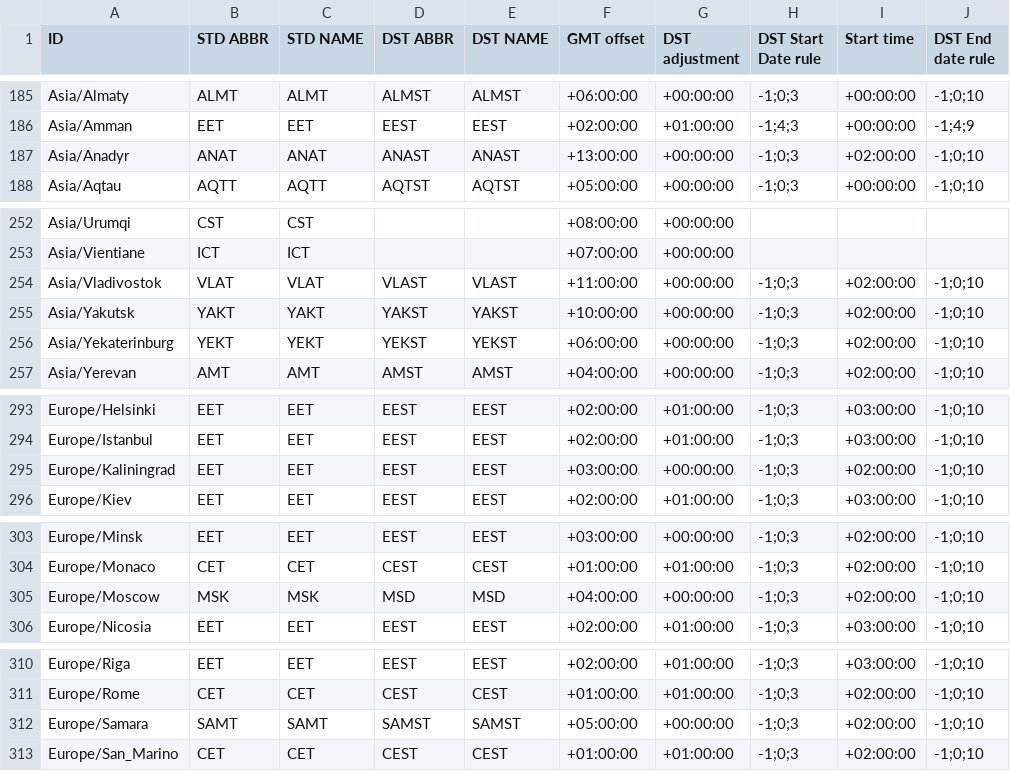
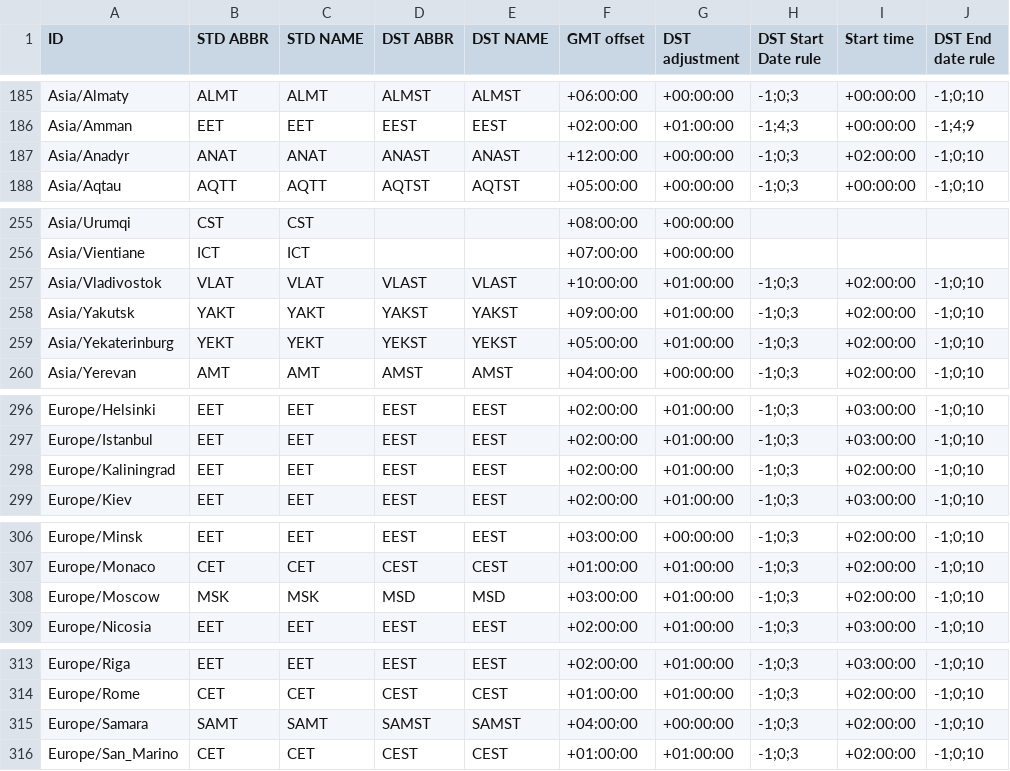
Before and after one commit to deyoz/astra, a CSV file: src/date_time_zonespec.csv, drawn as a sheet; only a part is shown, gaps mark what is left out; addresses are those after the commit; the diff covers the shown part only; the diff names each change by its address in the sheet, - before the commit and + after, or states it on an @@ line.

```diff
--- a/src/date_time_zonespec.csv
+++ b/src/date_time_zonespec.csv
-F187 (GMT offset): +13:00:00
+F187 (GMT offset): +12:00:00
-F257 (GMT offset): +11:00:00
+F257 (GMT offset): +10:00:00
-G257:G259 (DST adjustment): +00:00:00
+G257:G259 (DST adjustment): +01:00:00
-F258 (GMT offset): +10:00:00
+F258 (GMT offset): +09:00:00
-F259 (GMT offset): +06:00:00
+F259 (GMT offset): +05:00:00
-F298 (GMT offset): +03:00:00
+F298 (GMT offset): +02:00:00
-G298 (DST adjustment): +00:00:00
+G298 (DST adjustment): +01:00:00
-F308 (GMT offset): +04:00:00
+F308 (GMT offset): +03:00:00
-G308 (DST adjustment): +00:00:00
+G308 (DST adjustment): +01:00:00
-F315 (GMT offset): +05:00:00
+F315 (GMT offset): +04:00:00
```
Also changed, not shown: 4 added rows, 1 removed row and 11 edited cells elsewhere in this file, 3 other files.
